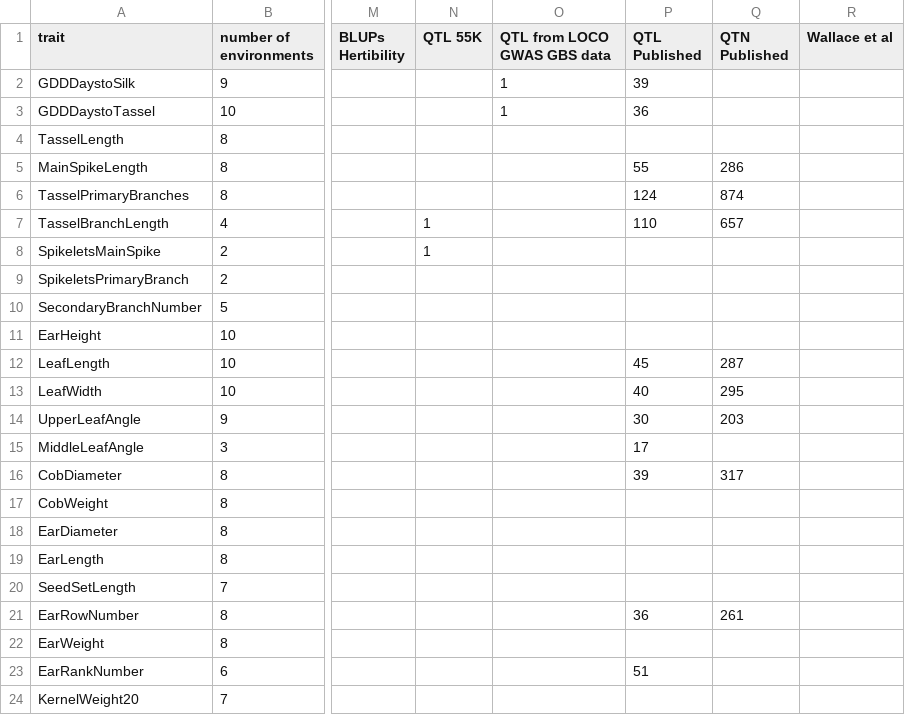
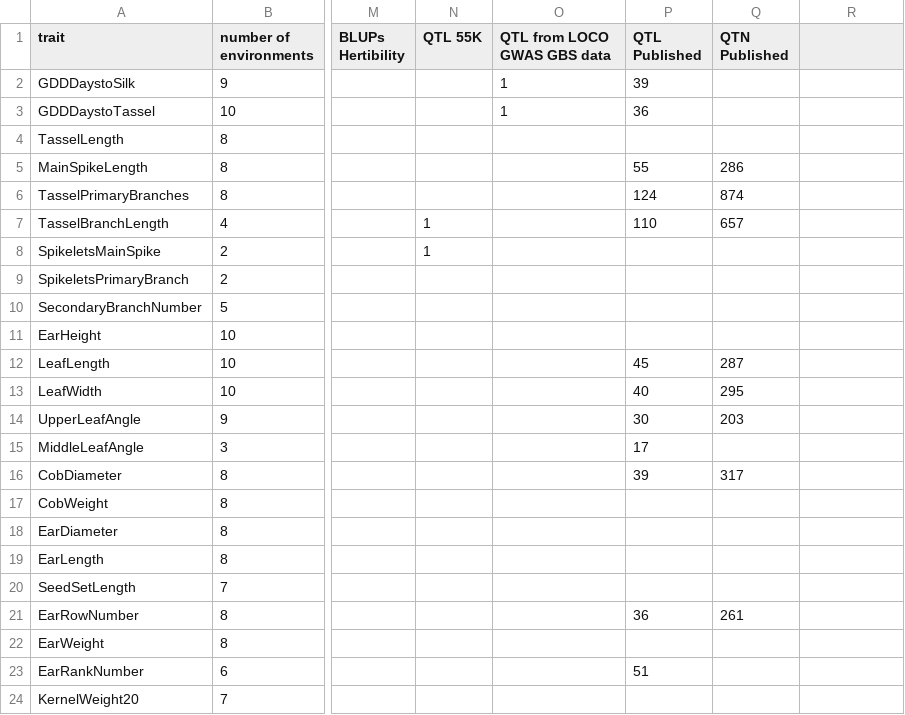
Before and after one commit to lipka-lab/Multi-Trait-GWAS-Methods-Reveal-Loci-Associated-with-Maize-Inflorescence-and-Leaf-Architecture, a CSV file: BLUPS/BLUP Model Trait Pipeline Summaries.csv, drawn as a sheet; only a part is shown, gaps mark what is left out; the diff names each change by its address in the sheet, - before the commit and + after, or states it on an @@ line.

Commit message:
Update BLUP Model Trait Pipeline Summaries.csv

```diff
--- a/BLUPS/BLUP Model Trait Pipeline Summaries.csv
+++ b/BLUPS/BLUP Model Trait Pipeline Summaries.csv
-R1: Wallace et al
+R1: (empty)
```
